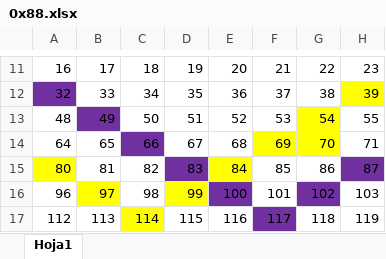
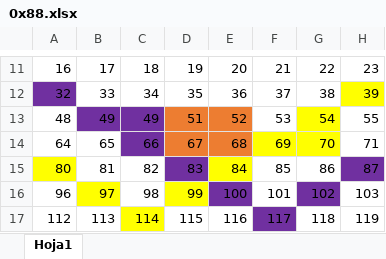
Before and after one commit to dannyperichlara/orobaschess, an Excel workbook: orobas/0x88.xlsx, sheet Hoja1, drawn as a sheet; only a part is shown, gaps mark what is left out; values as stored, in another font and other column widths than the file's, no borders; conditional formats not drawn; the diff names each change by its address in the sheet, - before the commit and + after, or states it on an @@ line.

```diff
--- a/orobas/0x88.xlsx (sheet Hoja1)
+++ b/orobas/0x88.xlsx (sheet Hoja1)
-C13: 50
+C13: 49
-C13 fill: none
+C13 fill: #7030A0
-D13:E14 fill: none
+D13:E14 fill: #ED7D31
```
Also changed, not shown: 1 other file.
